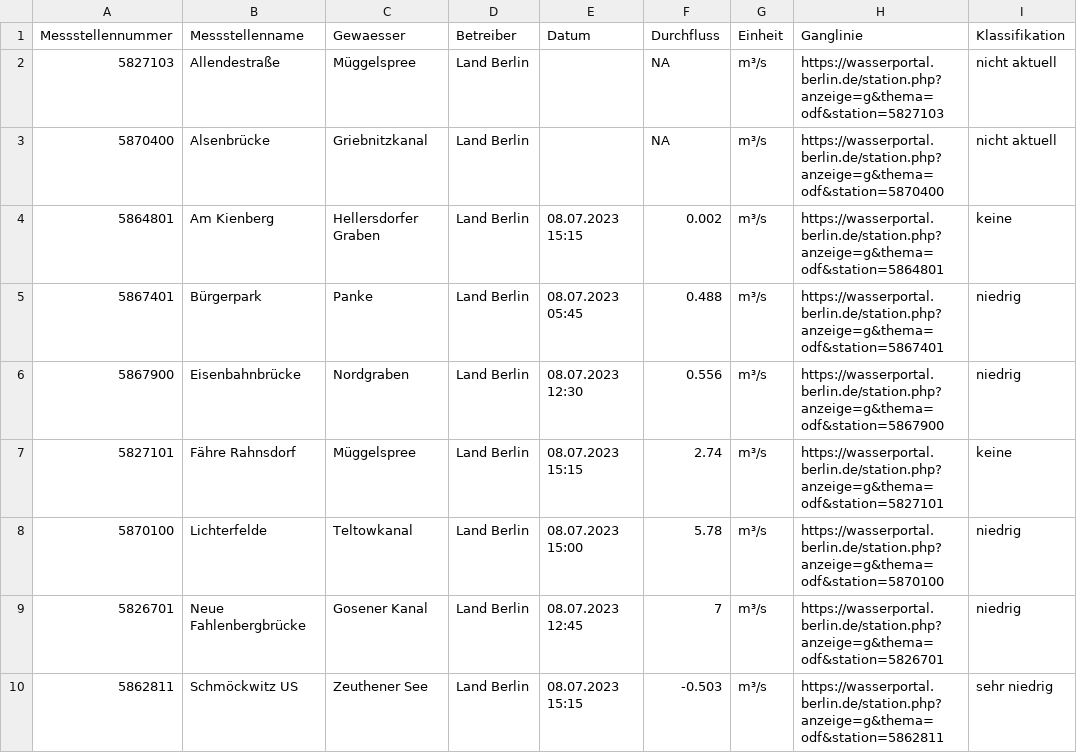
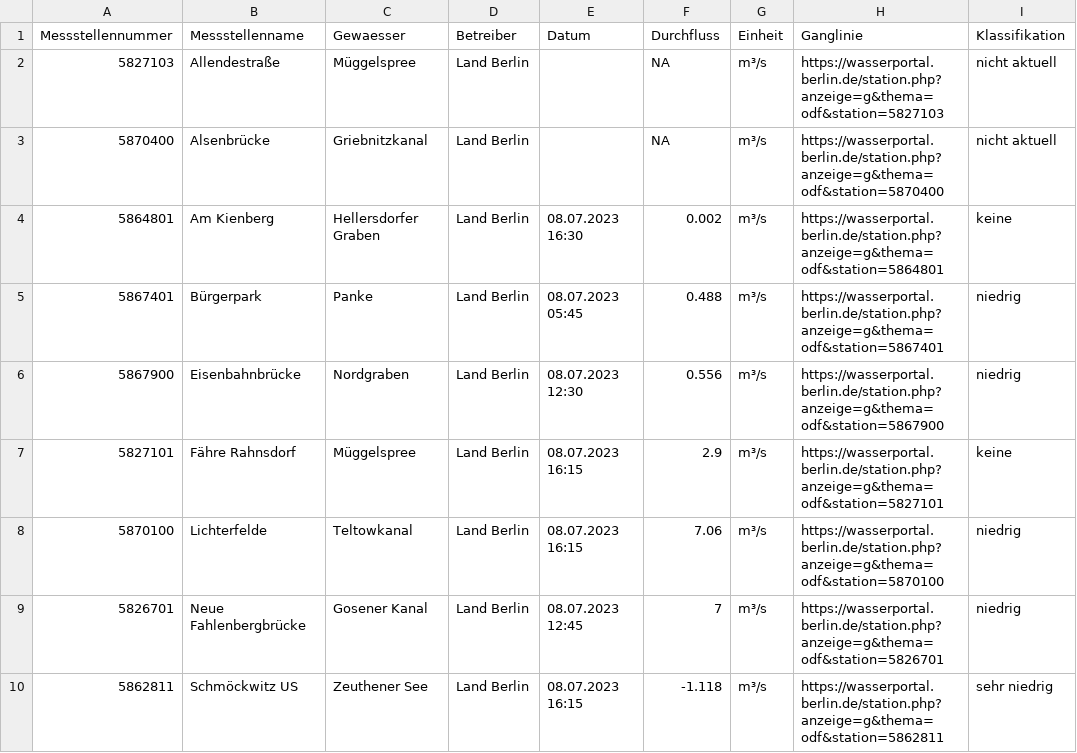
Before and after one commit to KWB-R/wasserportal, a CSV file: stations_surface-water_flow.csv, drawn as a sheet; only a part is shown; the diff covers the shown part only; the diff names each change by its address in the sheet, - before the commit and + after, or states it on an @@ line.

```diff
--- a/stations_surface-water_flow.csv
+++ b/stations_surface-water_flow.csv
-E4 (Datum): 08.07.2023 15:15
+E4 (Datum): 08.07.2023 16:30
-E7 (Datum): 08.07.2023 15:15
+E7 (Datum): 08.07.2023 16:15
-F7 (Durchfluss): 2.74
+F7 (Durchfluss): 2.9
-E8 (Datum): 08.07.2023 15:00
+E8 (Datum): 08.07.2023 16:15
-F8 (Durchfluss): 5.78
+F8 (Durchfluss): 7.06
-E10 (Datum): 08.07.2023 15:15
+E10 (Datum): 08.07.2023 16:15
-F10 (Durchfluss): -0.503
+F10 (Durchfluss): -1.118
```
Also changed, not shown: 26 edited cells elsewhere in this file, stations_surface-water_conductivity.csv, stations_surface-water_oxygen-concentration.csv, 12 other files.
